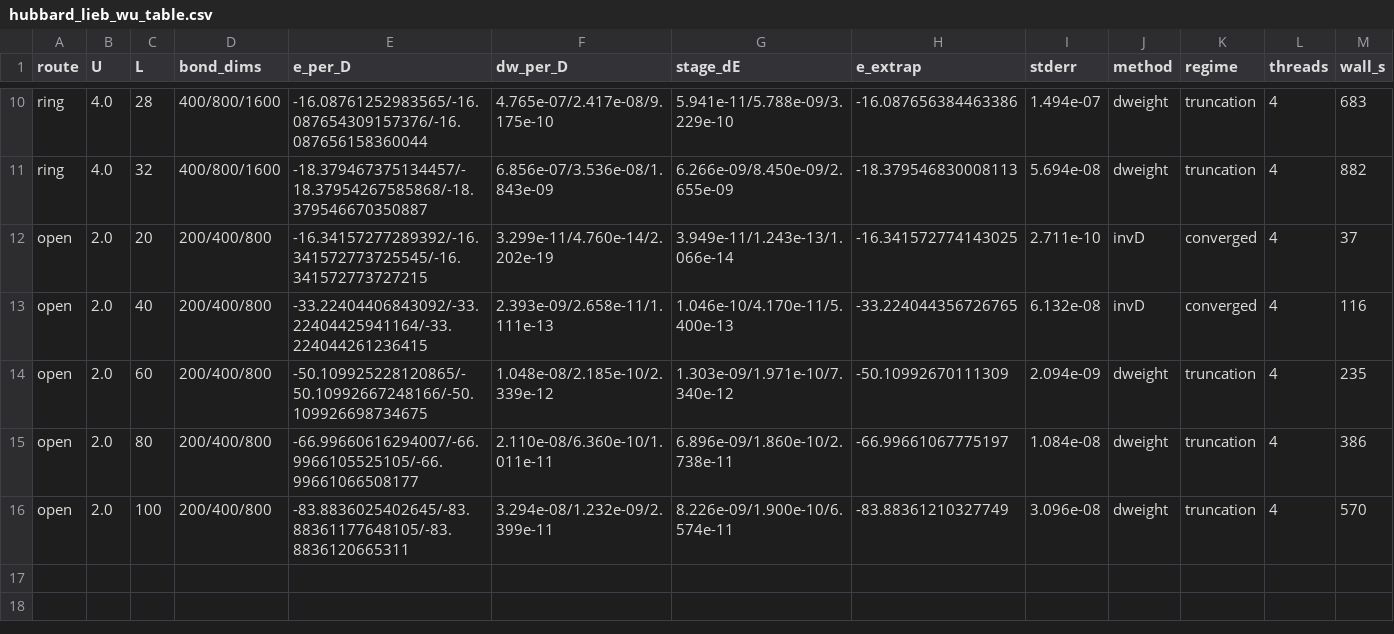
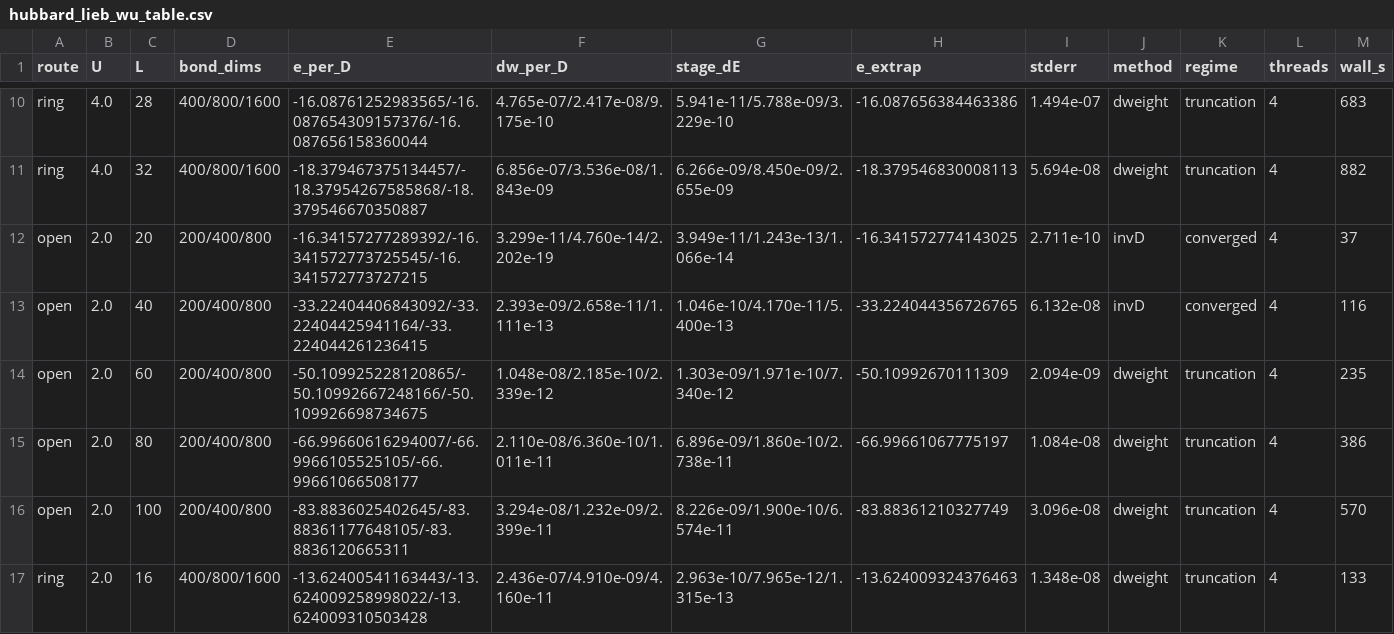
Before and after one commit to B0001/krylov-quantum-solver, a CSV file: specs/hubbard_lieb_wu_table.csv, drawn as a sheet; only a part is shown, gaps mark what is left out.

```diff
--- a/specs/hubbard_lieb_wu_table.csv
+++ b/specs/hubbard_lieb_wu_table.csv
@@ -16 +16,2 @@ open,2.0,80,200/400/800,-66.99660616294007/-66.9966105525105/-66.99661066508177,
 open,2.0,100,200/400/800,-83.8836025402645/-83.88361177648105/-83.8836120665311,3.294e-08/1.232e-09/2.399e-11,8.226e-09/1.900e-10/6.574e-11,-83.88361210327749,3.096e-08,dweight,truncation,4,570
+ring,2.0,16,400/800/1600,-13.62400541163443/-13.624009258998022/-13.624009310503428,2.436e-07/4.910e-09/4.160e-11,2.963e-10/7.965e-12/1.315e-13,-13.624009324376463,1.348e-08,dweight,truncation,4,133
```
